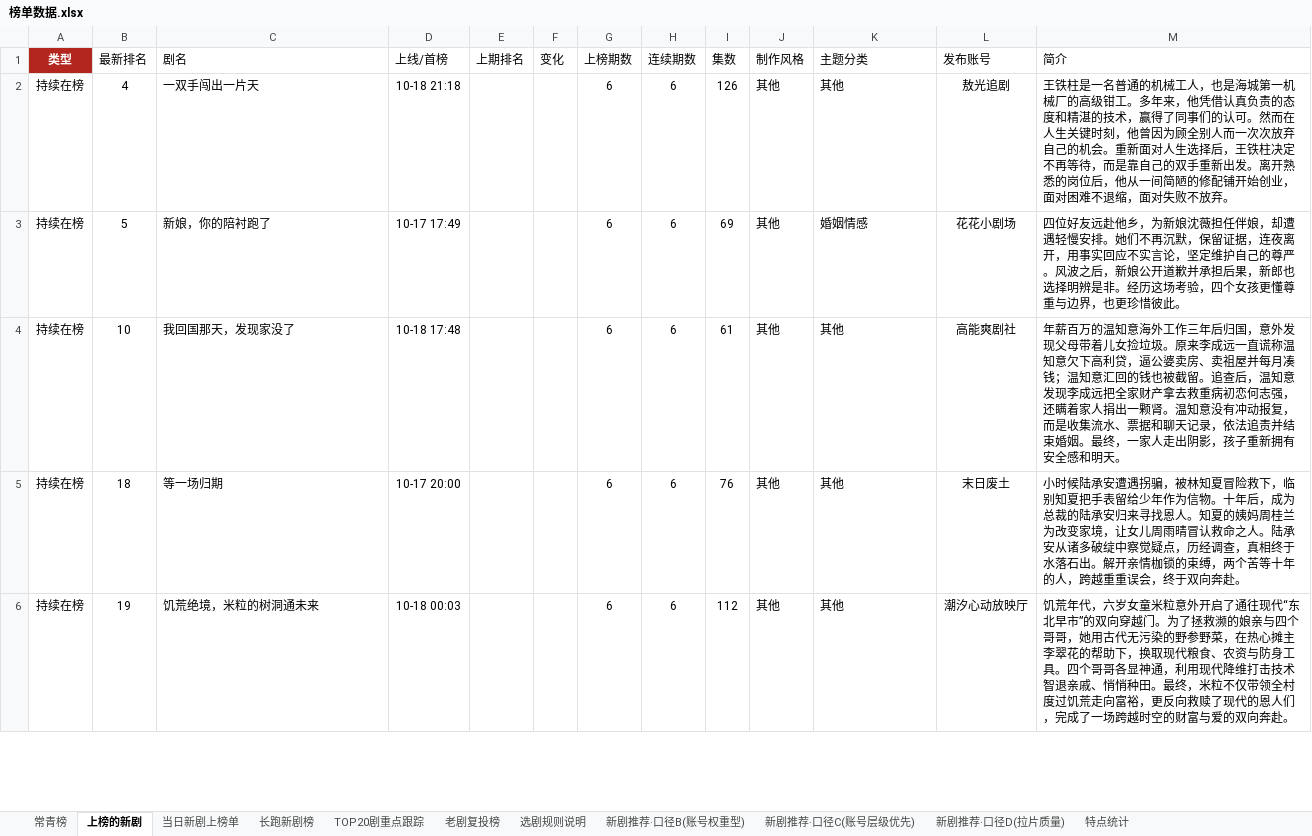
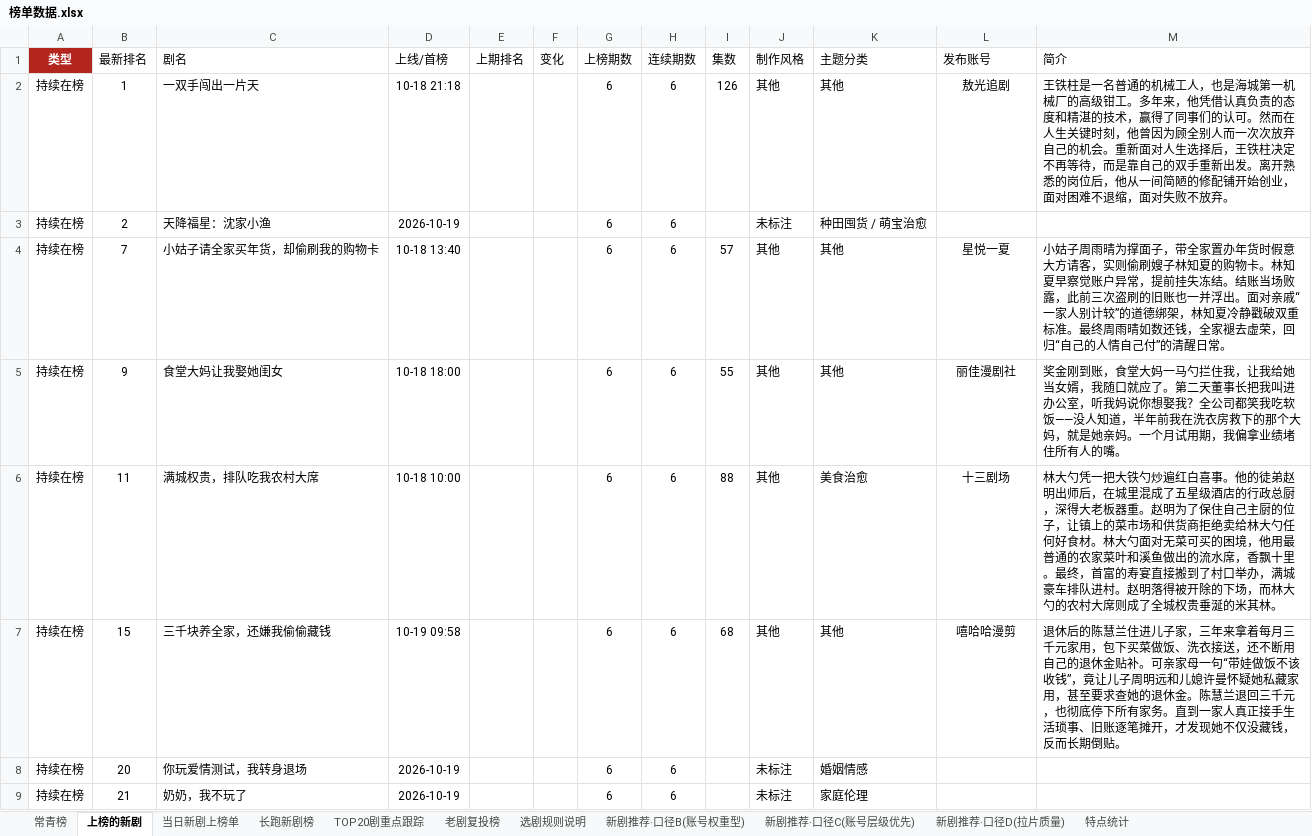
Before and after one commit to 2m247cdz9k-design/tomato-drama-rankings, an Excel workbook: 榜单数据.xlsx, sheet 上榜的新剧, drawn as a sheet; only a part is shown; values as stored, in another font and other column widths than the file's, no borders; addresses are those after the commit; the diff covers the shown part only; the diff names each change by its address in the sheet, - before the commit and + after, or states it on an @@ line.

```diff
--- a/榜单数据.xlsx (sheet 上榜的新剧)
+++ b/榜单数据.xlsx (sheet 上榜的新剧)
-B2 (最新排名): 4
+B2 (最新排名): 1
+row 3: 持续在榜 | 2 | 天降福星：沈家小渔 | 2026-10-19 |  |  | 6 | 6 |  | 未标注 | 种田囤货 / 萌宝治愈
-B4 (最新排名): 5
+B4 (最新排名): 7
-C4 (剧名): 新娘，你的陪衬跑了
+C4 (剧名): 小姑子请全家买年货，却偷刷我的购物卡
-D4 (上线/首榜): 10-17 17:49
+D4 (上线/首榜): 10-18 13:40
-I4 (集数): 69
+I4 (集数): 57
-K4 (主题分类): 婚姻情感
+K4 (主题分类): 其他
-L4 (发布账号): 花花小剧场
+L4 (发布账号): 星悦一夏
-M4 (简介): 四位好友远赴他乡，为新娘沈薇担任伴娘，却遭遇轻慢安排。她们不再沉默，保留证据，连夜离开，用事实回应不实言论，坚定维护自己的尊严。风波之后，新娘公开道歉并承担后果，新郎也选择明辨是非。经历这场考验，四个女孩更懂尊重与边界，也更珍惜彼此。
+M4 (简介): 小姑子周雨晴为撑面子，带全家置办年货时假意大方请客，实则偷刷嫂子林知夏的购物卡。林知夏早察觉账户异常，提前挂失冻结。结账当场败露，此前三次盗刷的旧账也一并浮出。面对亲戚“一家人别计较”的道德绑架，林知夏冷静戳破双重标准。最终周雨晴如数还钱，全家褪去虚荣，回归“自己的人情自己付”的清醒日常。
-B5 (最新排名): 10
+B5 (最新排名): 9
-C5 (剧名): 我回国那天，发现家没了
+C5 (剧名): 食堂大妈让我娶她闺女
-D5 (上线/首榜): 10-18 17:48
+D5 (上线/首榜): 10-18 18:00
-I5 (集数): 61
+I5 (集数): 55
-L5 (发布账号): 高能爽剧社
+L5 (发布账号): 丽佳漫剧社
-M5 (简介): 年薪百万的温知意海外工作三年后归国，意外发现父母带着儿女捡垃圾。原来李成远一直谎称温知意欠下高利贷，逼公婆卖房、卖祖屋并每月凑钱；温知意汇回的钱也被截留。追查后，温知意发现李成远把全家财产拿去救重病初恋何志强，还瞒着家人捐出一颗肾。温知意没有冲动报复，而是收集流水、票据和聊天记录，依法追责并结束婚姻。最终，一家人走出阴影，孩子重新拥有安全感和明天。
+M5 (简介): 奖金刚到账，食堂大妈一马勺拦住我，让我给她当女婿，我随口就应了。第二天董事长把我叫进办公室，听我妈说你想娶我？全公司都笑我吃软饭——没人知道，半年前我在洗衣房救下的那个大妈，就是她亲妈。一个月试用期，我偏拿业绩堵住所有人的嘴。
-B6 (最新排名): 18
+B6 (最新排名): 11
-C6 (剧名): 等一场归期
+C6 (剧名): 满城权贵，排队吃我农村大席
-D6 (上线/首榜): 10-17 20:00
+D6 (上线/首榜): 10-18 10:00
-I6 (集数): 76
+I6 (集数): 88
-K6 (主题分类): 其他
+K6 (主题分类): 美食治愈
-L6 (发布账号): 末日废土
+L6 (发布账号): 十三剧场
-M6 (简介): 小时候陆承安遭遇拐骗，被林知夏冒险救下，临别知夏把手表留给少年作为信物。十年后，成为总裁的陆承安归来寻找恩人。知夏的姨妈周桂兰为改变家境，让女儿周雨晴冒认救命之人。陆承安从诸多破绽中察觉疑点，历经调查，真相终于水落石出。解开亲情枷锁的束缚，两个苦等十年的人，跨越重重误会，终于双向奔赴。
+M6 (简介): 林大勺凭一把大铁勺炒遍红白喜事。他的徒弟赵明出师后，在城里混成了五星级酒店的行政总厨，深得大老板器重。赵明为了保住自己主厨的位子，让镇上的菜市场和供货商拒绝卖给林大勺任何好食材。林大勺面对无菜可买的困境，他用最普通的农家菜叶和溪鱼做出的流水席，香飘十里。最终，首富的寿宴直接搬到了村口举办，满城豪车排队进村。赵明落得被开除的下场，而林大勺的农村大席则成了全城权贵垂涎的米其林。
-B7 (最新排名): 19
+B7 (最新排名): 15
-C7 (剧名): 饥荒绝境，米粒的树洞通未来
+C7 (剧名): 三千块养全家，还嫌我偷偷藏钱
-D7 (上线/首榜): 10-18 00:03
+D7 (上线/首榜): 10-19 09:58
-I7 (集数): 112
+I7 (集数): 68
-L7 (发布账号): 潮汐心动放映厅
+L7 (发布账号): 嘻哈哈漫剪
-M7 (简介): 饥荒年代，六岁女童米粒意外开启了通往现代“东北早市”的双向穿越门。为了拯救濒的娘亲与四个哥哥，她用古代无污染的野参野菜，在热心摊主李翠花的帮助下，换取现代粮食、农资与防身工具。四个哥哥各显神通，利用现代降维打击技术智退亲戚、悄悄种田。最终，米粒不仅带领全村度过饥荒走向富裕，更反向救赎了现代的恩人们，完成了一场跨越时空的财富与爱的双向奔赴。
+M7 (简介): 退休后的陈慧兰住进儿子家，三年来拿着每月三千元家用，包下买菜做饭、洗衣接送，还不断用自己的退休金贴补。可亲家母一句“带娃做饭不该收钱”，竟让儿子周明远和儿媳许曼怀疑她私藏家用，甚至要求查她的退休金。陈慧兰退回三千元，也彻底停下所有家务。直到一家人真正接手生活琐事、旧账逐笔摊开，才发现她不仅没藏钱，反而长期倒贴。
+row 8: 持续在榜 | 20 | 你玩爱情测试，我转身退场 | 2026-10-19 |  |  | 6 | 6 |  | 未标注 | 婚姻情感
+row 9: 持续在榜 | 21 | 奶奶，我不玩了 | 2026-10-19 |  |  | 6 | 6 |  | 未标注 | 家庭伦理
```
Also changed, not shown: 15 added rows, 18 removed rows and 115 edited cells elsewhere in this sheet, sheet 老剧复投榜, sheet 长跑新剧榜, sheet 新剧推荐·口径C(账号层级优先), sheet TOP20剧重点跟踪, sheet 新剧推荐·口径B(账号权重型), sheet 当日新剧上榜单, 2 more sheets, 2 other files.
